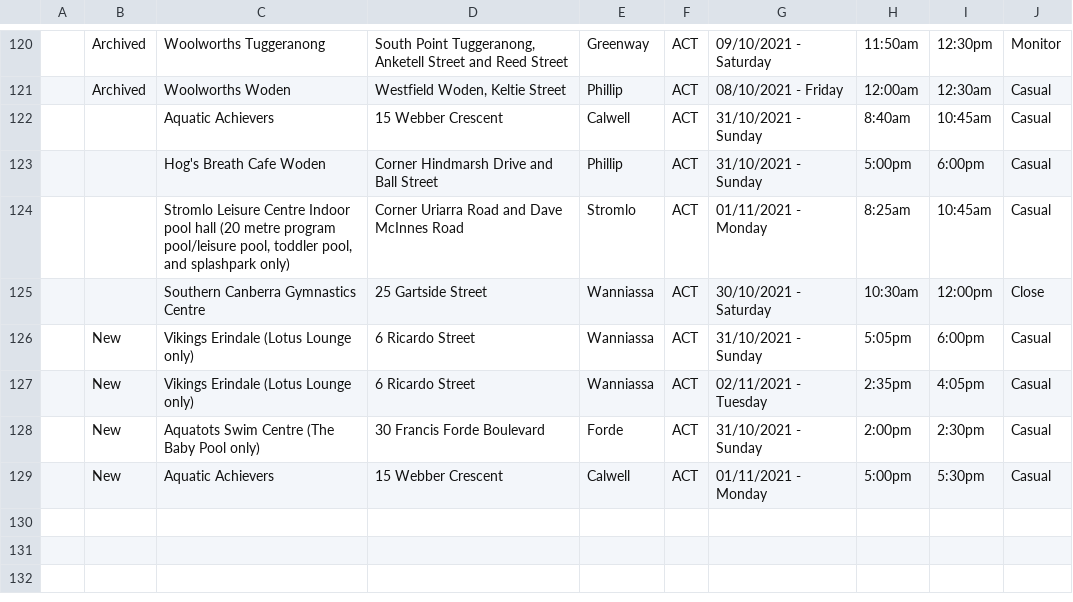
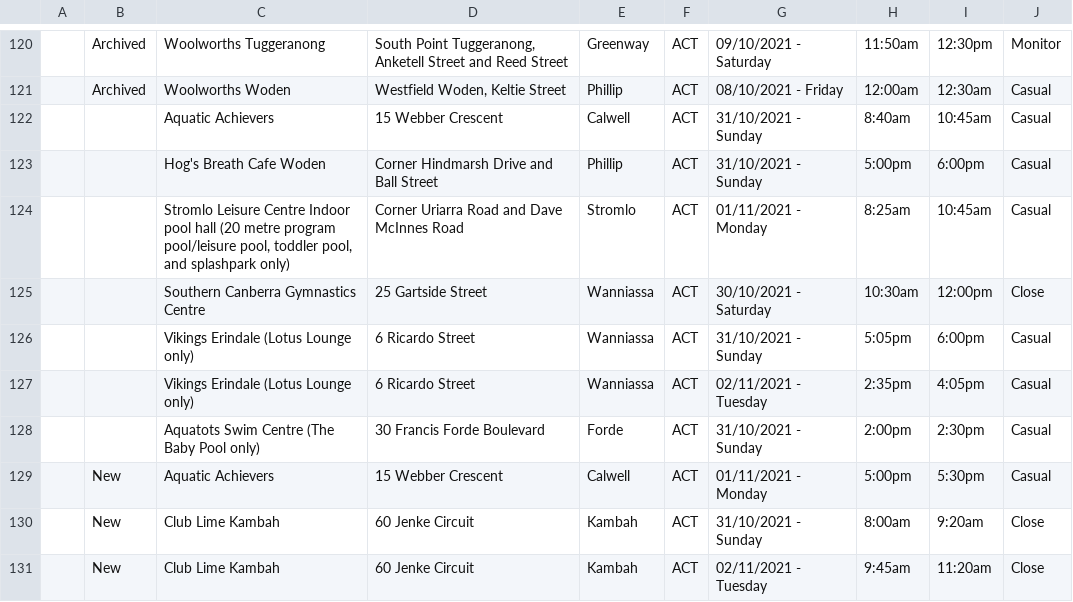
Before and after one commit to kwauchope/act-covid-rss, a CSV file: exposures.csv, drawn as a sheet; only a part is shown, gaps mark what is left out; the diff names each change by its address in the sheet, - before the commit and + after, or states it on an @@ line.

```diff
--- a/exposures.csv
+++ b/exposures.csv
-B126:B128: New
+B126:B128: (empty)
+row 130:  | New | Club Lime Kambah | 60 Jenke Circuit | Kambah | ACT | 31/10/2021 - Sunday | 8:00am | 9:20am | Close
+row 131:  | New | Club Lime Kambah | 60 Jenke Circuit | Kambah | ACT | 02/11/2021 - Tuesday | 9:45am | 11:20am | Close
```
Also changed, not shown: 3 other files.
